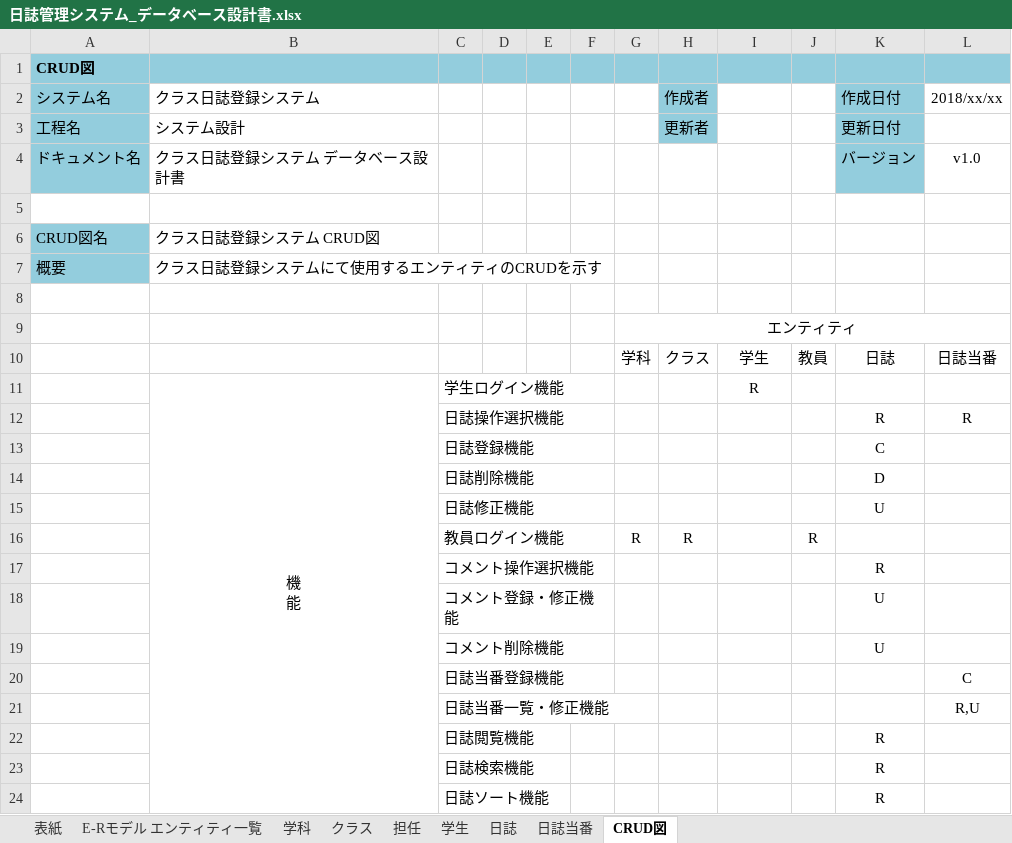
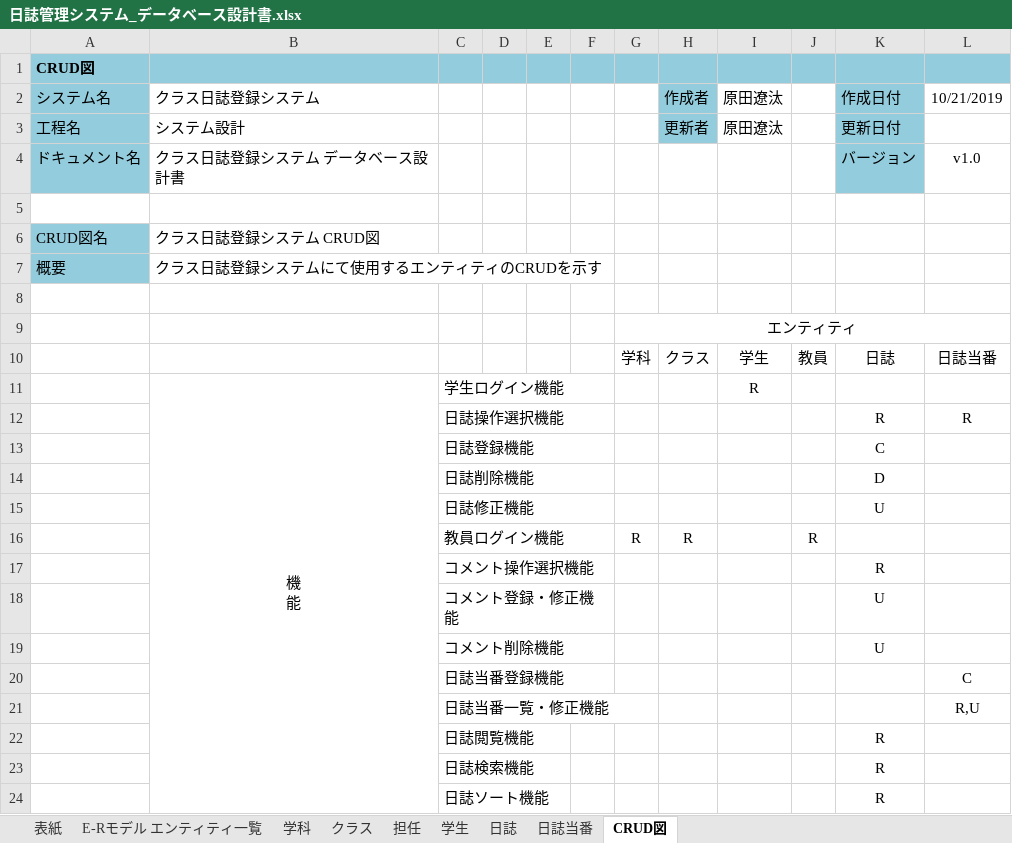
Before and after one commit to NekoSarada1101/diary-management-system, an Excel workbook: 設計書/日誌管理システム_データベース設計書.xlsx, sheet CRUD図, drawn as a sheet; values as stored, in another font and other column widths than the file's, no borders; the diff names each change by its address in the sheet, - before the commit and + after, or states it on an @@ line.

```diff
--- a/設計書/日誌管理システム_データベース設計書.xlsx (sheet CRUD図)
+++ b/設計書/日誌管理システム_データベース設計書.xlsx (sheet CRUD図)
-I2:I3: (empty)
+I2:I3: 原田遼汰
-L2: 2018/xx/xx
+L2: 10/21/2019
```
Also changed, not shown: sheet E-Rモデル エンティティ一覧, sheet 表紙, sheet 日誌当番, sheet 学科, sheet 担任, sheet 学生, 2 more sheets, charts or pictures, 4 other files.
